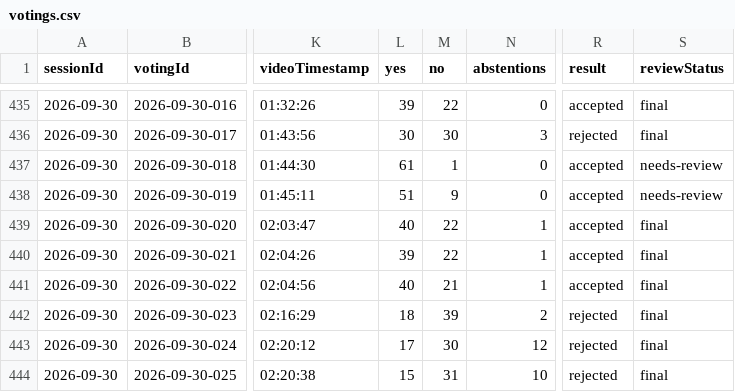
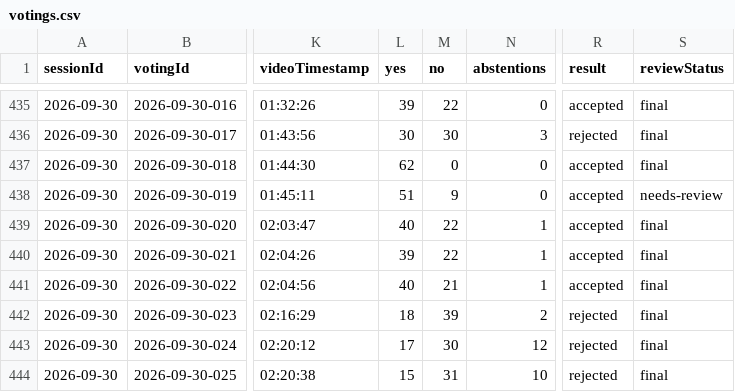
Before and after one commit to ungeschneuer/StadtratWatch-Leipzig, a CSV file: data/leipzig-8/votings.csv, drawn as a sheet; only a part is shown, gaps mark what is left out; the diff names each change by its address in the sheet, - before the commit and + after, or states it on an @@ line.

```diff
--- a/data/leipzig-8/votings.csv
+++ b/data/leipzig-8/votings.csv
-L437 (yes): 61
+L437 (yes): 62
-M437 (no): 1
+M437 (no): 0
-S437 (reviewStatus): needs-review
+S437 (reviewStatus): final
```
Also changed, not shown: data/leipzig-8/2026-09-30/votes-2026-09-30.csv, 5 other files.
